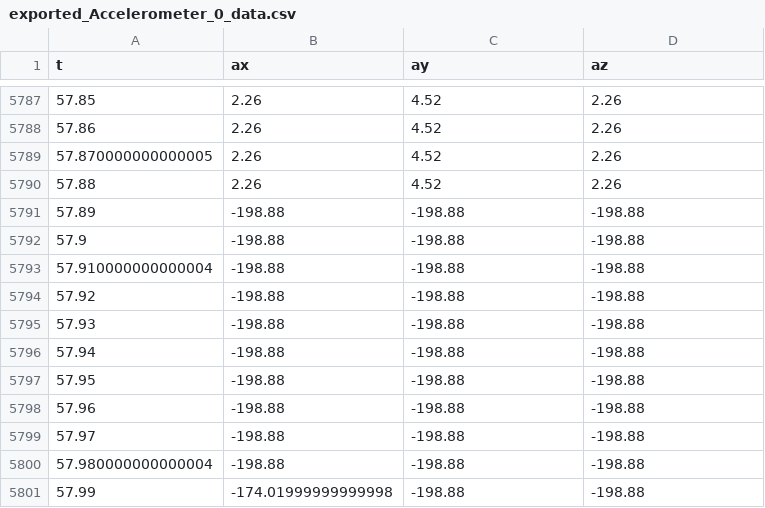
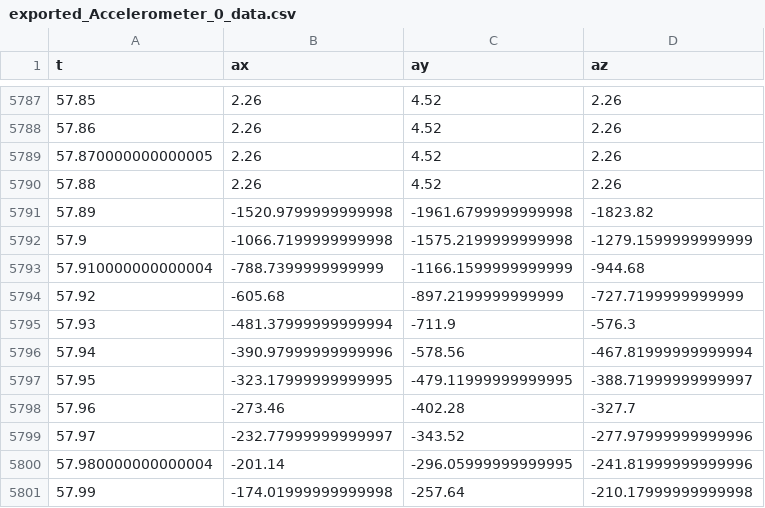
Before and after one commit to astro-nuar/rocket_py_simulations, a CSV file: sensors_data/exported_Accelerometer_0_data.csv, drawn as a sheet; only a part is shown, gaps mark what is left out; the diff covers the shown part only.

```diff
--- a/sensors_data/exported_Accelerometer_0_data.csv
+++ b/sensors_data/exported_Accelerometer_0_data.csv
@@ -5790,12 +5790,12 @@ t,ax,ay,az
 57.88,2.26,4.52,2.26
-57.89,-198.88,-198.88,-198.88
-57.9,-198.88,-198.88,-198.88
-57.910000000000004,-198.88,-198.88,-198.88
-57.92,-198.88,-198.88,-198.88
-57.93,-198.88,-198.88,-198.88
-57.94,-198.88,-198.88,-198.88
-57.95,-198.88,-198.88,-198.88
-57.96,-198.88,-198.88,-198.88
-57.97,-198.88,-198.88,-198.88
-57.980000000000004,-198.88,-198.88,-198.88
-57.99,-174.01999999999998,-198.88,-198.88
+57.89,-1520.9799999999998,-1961.6799999999998,-1823.82
+57.9,-1066.7199999999998,-1575.2199999999998,-1279.1599999999999
+57.910000000000004,-788.7399999999999,-1166.1599999999999,-944.68
+57.92,-605.68,-897.2199999999999,-727.7199999999999
+57.93,-481.37999999999994,-711.9,-576.3
+57.94,-390.97999999999996,-578.56,-467.81999999999994
+57.95,-323.17999999999995,-479.11999999999995,-388.71999999999997
+57.96,-273.46,-402.28,-327.7
+57.97,-232.77999999999997,-343.52,-277.97999999999996
+57.980000000000004,-201.14,-296.05999999999995,-241.81999999999996
+57.99,-174.01999999999998,-257.64,-210.17999999999998
```
Also changed, not shown: 2 edited cells elsewhere in this file, sensors_data/exported_GnssReceiver_data.csv, sensors_data/exported_acc_bias_0_data.csv, 45 other files.
